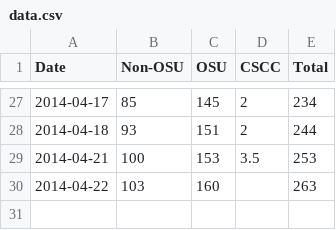
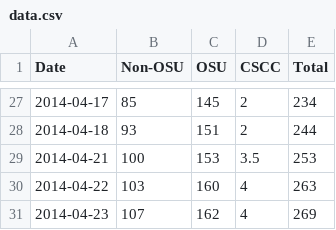
Before and after one commit to benlk/mumps, a CSV file: data.csv, drawn as a sheet; only a part is shown, gaps mark what is left out.

Commit message:
Data from 2014-04-23

```diff
--- a/data.csv
+++ b/data.csv
@@ -29,2 +29,3 @@ Date,Non-OSU,OSU,CSCC,Total
 2014-04-21,100,153,3.5,253
-2014-04-22,103,160,,263
+2014-04-22,103,160,4,263
+2014-04-23,107,162,4,269
```
Also changed, not shown: 1 other file.
